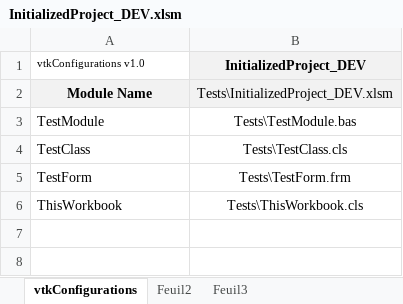
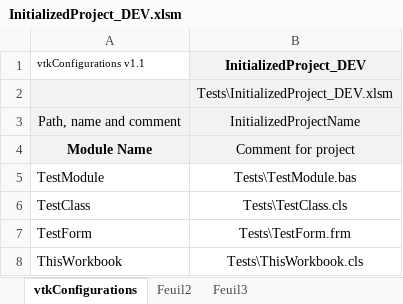
Before and after one commit to jpimbert/VBAToolKit, an Excel workbook: Templates/InitializedProject_DEV.xlsm, sheet vtkConfigurations, drawn as a sheet; values as stored, in another font and other column widths than the file's, no borders; addresses are those after the commit; the diff names each change by its address in the sheet, - before the commit and + after, or states it on an @@ line.

Commit message:
Implement projectName property in vtkConfiguration and vtkConfigurationManager classes: - migrate the configuration sheet of the InitializedProject_DEV workbook template for tests - add a test in vtkConfigurationTester for the new property get from a v1.1 configuration sheet - add the property to the vtkConfiguration class - add the property to the vtkConfigurationManager class 336 Unit Tests OK, no failure, 73,06 seconds

```diff
--- a/Templates/InitializedProject_DEV.xlsm (sheet vtkConfigurations)
+++ b/Templates/InitializedProject_DEV.xlsm (sheet vtkConfigurations)
-A1: vtkConfigurations v1.0
+A1: vtkConfigurations v1.1
+row 2:  | Tests\InitializedProject_DEV.xlsm
+row 3: Path, name and comment | InitializedProjectName
-B4 (InitializedProject_DEV): Tests\InitializedProject_DEV.xlsm
+B4 (InitializedProject_DEV): Comment for project
```
Also changed, not shown: Project/VBAToolKit_DEV.xlsm, 3 other files.
